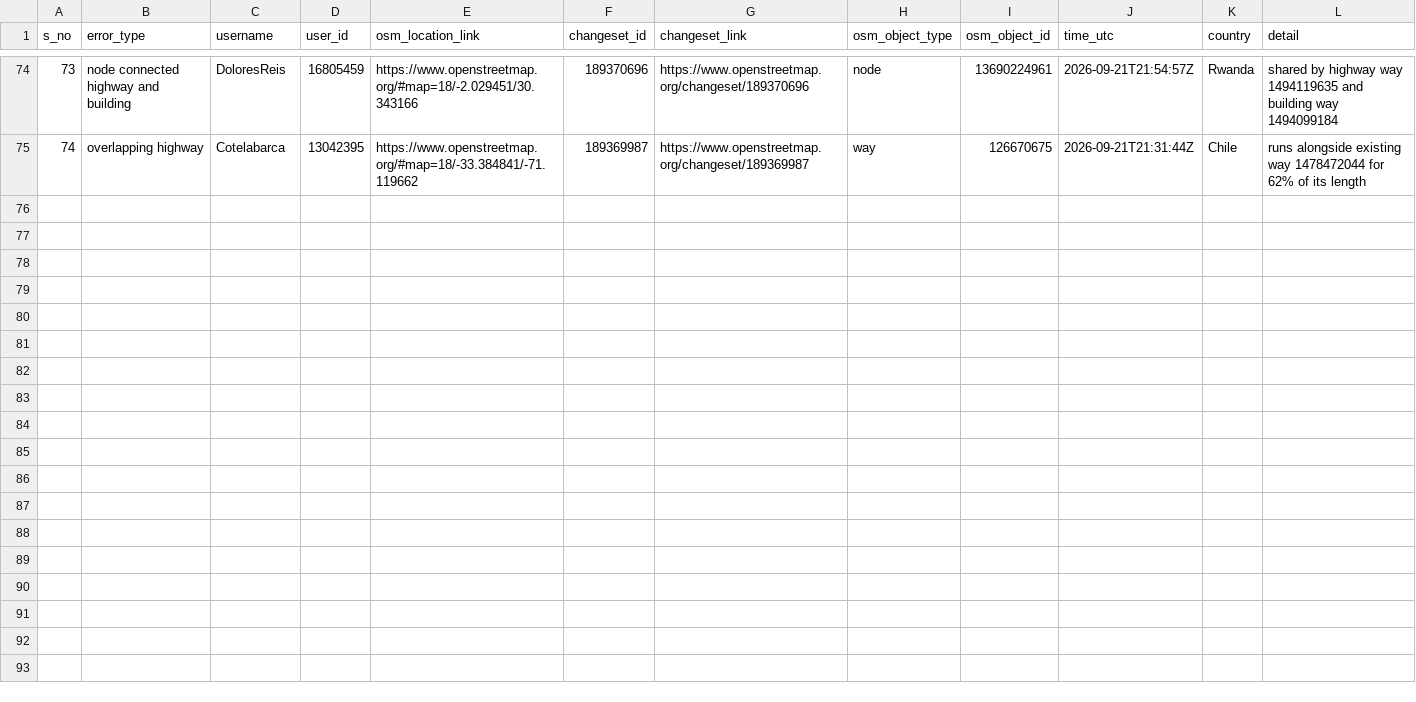
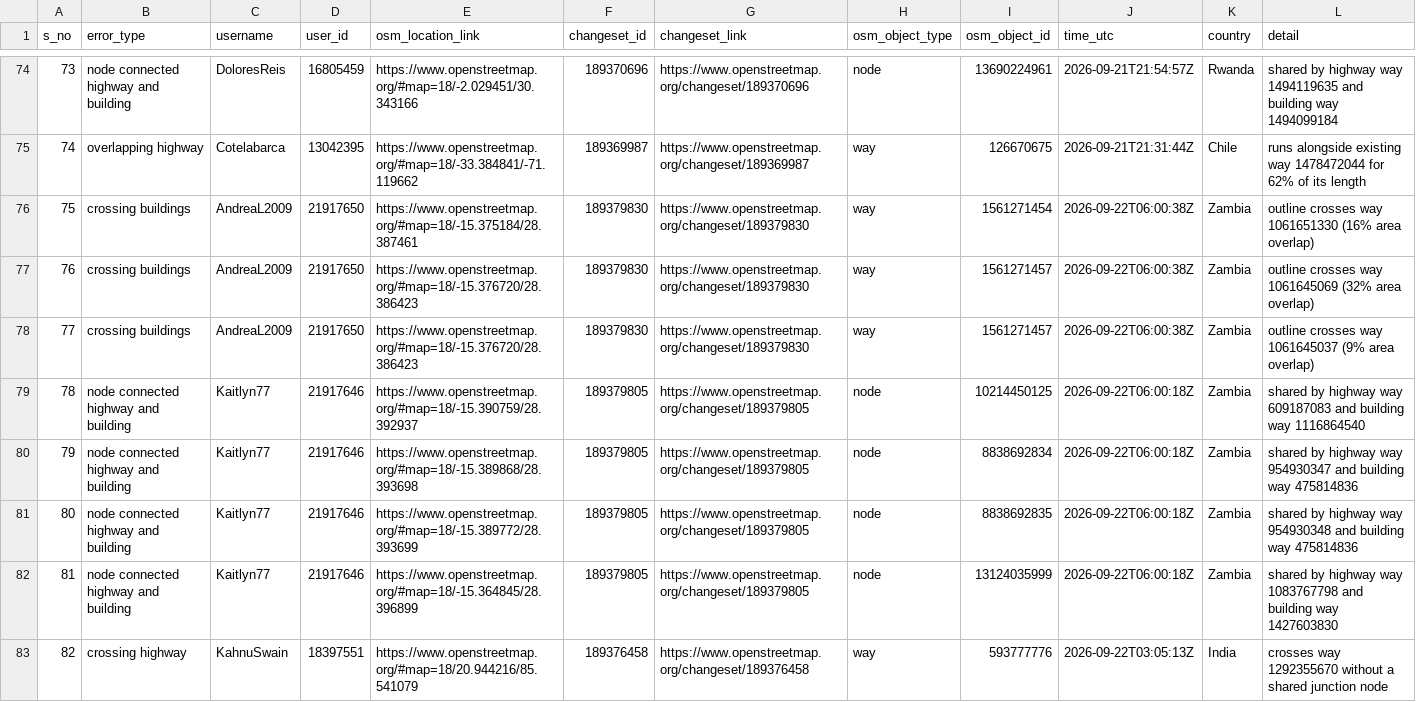
Before and after one commit to KingsleyChukwu-TomTom/OSM_QC, a CSV file: data/quality_check_1.csv, drawn as a sheet; only a part is shown, gaps mark what is left out; the diff covers the shown part only.

```diff
--- a/data/quality_check_1.csv
+++ b/data/quality_check_1.csv
@@ -75 +75,9 @@ s_no,error_type,username,user_id,osm_location_link,changeset_id,changeset_link,o
 74,overlapping highway,Cotelabarca,13042395,https://www.openstreetmap.org/#map=18/-33.384841/-71.119662,189369987,https://www.openstreetmap.org/changeset/189369987,way,126670675,2026-09-21T21:31:44Z,Chile,runs alongside existing way 1478472044 for 62% of its length
+75,crossing buildings,AndreaL2009,21917650,https://www.openstreetmap.org/#map=18/-15.375184/28.387461,189379830,https://www.openstreetmap.org/changeset/189379830,way,1561271454,2026-09-22T06:00:38Z,Zambia,outline crosses way 1061651330 (16% area overlap)
+76,crossing buildings,AndreaL2009,21917650,https://www.openstreetmap.org/#map=18/-15.376720/28.386423,189379830,https://www.openstreetmap.org/changeset/189379830,way,1561271457,2026-09-22T06:00:38Z,Zambia,outline crosses way 1061645069 (32% area overlap)
+77,crossing buildings,AndreaL2009,21917650,https://www.openstreetmap.org/#map=18/-15.376720/28.386423,189379830,https://www.openstreetmap.org/changeset/189379830,way,1561271457,2026-09-22T06:00:38Z,Zambia,outline crosses way 1061645037 (9% area overlap)
+78,node connected highway and building,Kaitlyn77,21917646,https://www.openstreetmap.org/#map=18/-15.390759/28.392937,189379805,https://www.openstreetmap.org/changeset/189379805,node,10214450125,2026-09-22T06:00:18Z,Zambia,shared by highway way 609187083 and building way 1116864540
+79,node connected highway and building,Kaitlyn77,21917646,https://www.openstreetmap.org/#map=18/-15.389868/28.393698,189379805,https://www.openstreetmap.org/changeset/189379805,node,8838692834,2026-09-22T06:00:18Z,Zambia,shared by highway way 954930347 and building way 475814836
+80,node connected highway and building,Kaitlyn77,21917646,https://www.openstreetmap.org/#map=18/-15.389772/28.393699,189379805,https://www.openstreetmap.org/changeset/189379805,node,8838692835,2026-09-22T06:00:18Z,Zambia,shared by highway way 954930348 and building way 475814836
+81,node connected highway and building,Kaitlyn77,21917646,https://www.openstreetmap.org/#map=18/-15.364845/28.396899,189379805,https://www.openstreetmap.org/changeset/189379805,node,13124035999,2026-09-22T06:00:18Z,Zambia,shared by highway way 1083767798 and building way 1427603830
+82,crossing highway,KahnuSwain,18397551,https://www.openstreetmap.org/#map=18/20.944216/85.541079,189376458,https://www.openstreetmap.org/changeset/189376458,way,593777776,2026-09-22T03:05:13Z,India,crosses way 1292355670 without a shared junction node
```
Also changed, not shown: 8 added rows elsewhere in this file, 1 other file.
